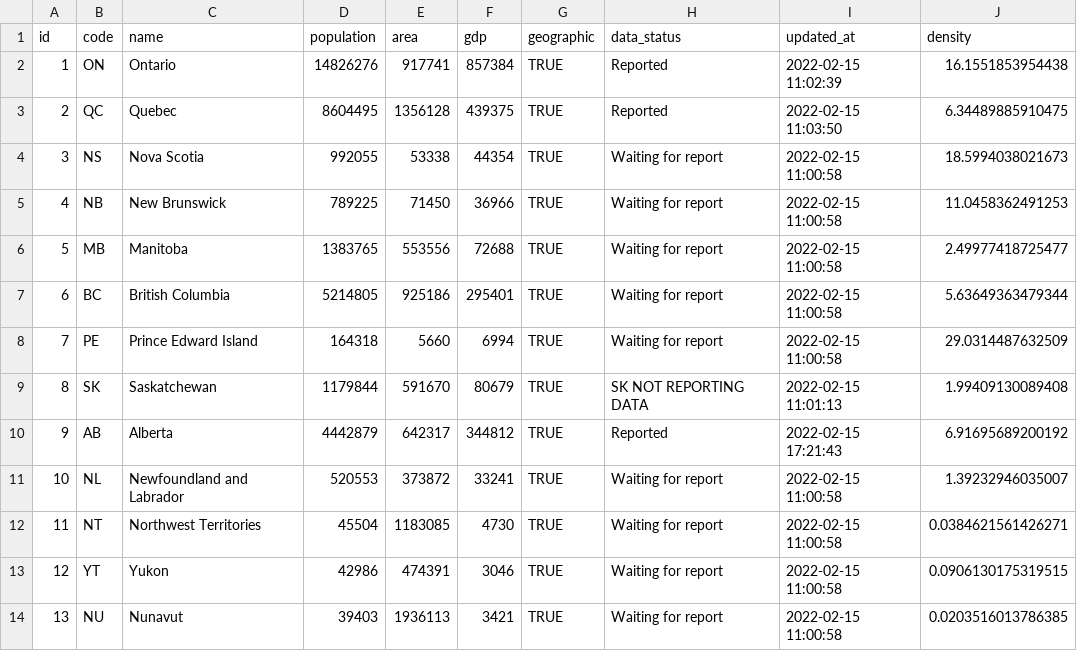
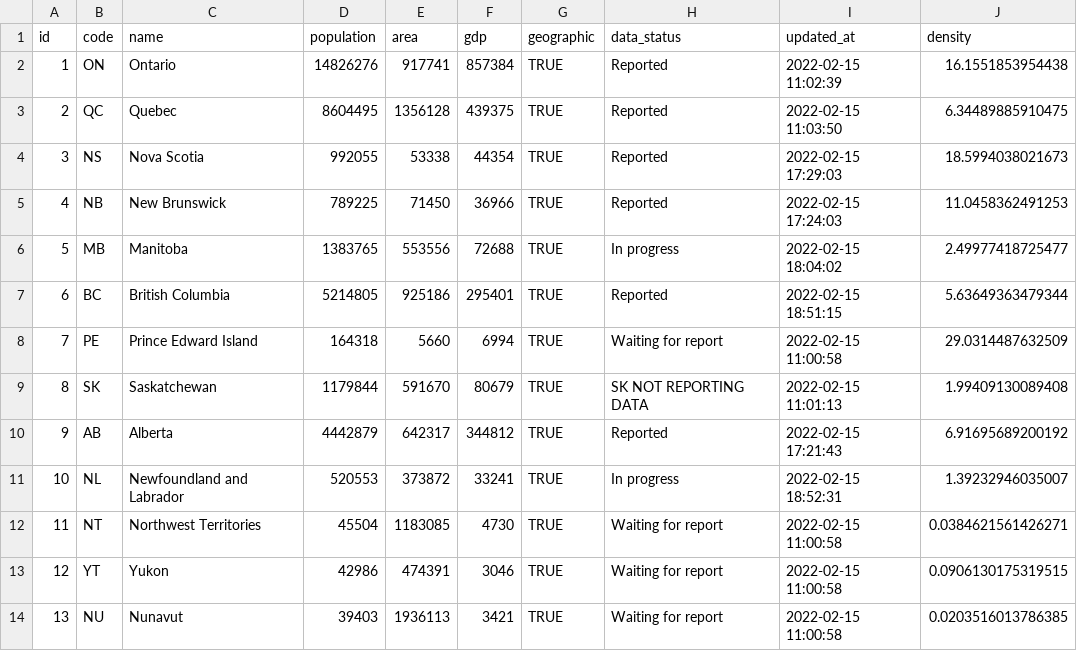
Before and after one commit to taylordunn/canadacoviddata, a CSV file: data-raw/provinces/data.csv, drawn as a sheet.

```diff
--- a/data-raw/provinces/data.csv
+++ b/data-raw/provinces/data.csv
@@ -3,6 +3,6 @@
 2,"QC","Quebec",8604495,1356128,439375,TRUE,"Reported","2022-02-15 11:03:50",6.34489885910475
-3,"NS","Nova Scotia",992055,53338,44354,TRUE,"Waiting for report","2022-02-15 11:00:58",18.5994038021673
-4,"NB","New Brunswick",789225,71450,36966,TRUE,"Waiting for report","2022-02-15 11:00:58",11.0458362491253
-5,"MB","Manitoba",1383765,553556,72688,TRUE,"Waiting for report","2022-02-15 11:00:58",2.49977418725477
-6,"BC","British Columbia",5214805,925186,295401,TRUE,"Waiting for report","2022-02-15 11:00:58",5.63649363479344
+3,"NS","Nova Scotia",992055,53338,44354,TRUE,"Reported","2022-02-15 17:29:03",18.5994038021673
+4,"NB","New Brunswick",789225,71450,36966,TRUE,"Reported","2022-02-15 17:24:03",11.0458362491253
+5,"MB","Manitoba",1383765,553556,72688,TRUE,"In progress","2022-02-15 18:04:02",2.49977418725477
+6,"BC","British Columbia",5214805,925186,295401,TRUE,"Reported","2022-02-15 18:51:15",5.63649363479344
 7,"PE","Prince Edward Island",164318,5660,6994,TRUE,"Waiting for report","2022-02-15 11:00:58",29.0314487632509
@@ -10,3 +10,3 @@
 9,"AB","Alberta",4442879,642317,344812,TRUE,"Reported","2022-02-15 17:21:43",6.91695689200192
-10,"NL","Newfoundland and Labrador",520553,373872,33241,TRUE,"Waiting for report","2022-02-15 11:00:58",1.39232946035007
+10,"NL","Newfoundland and Labrador",520553,373872,33241,TRUE,"In progress","2022-02-15 18:52:31",1.39232946035007
 11,"NT","Northwest Territories",45504,1183085,4730,TRUE,"Waiting for report","2022-02-15 11:00:58",0.0384621561426271
```
Also changed, not shown: 1 other file.
